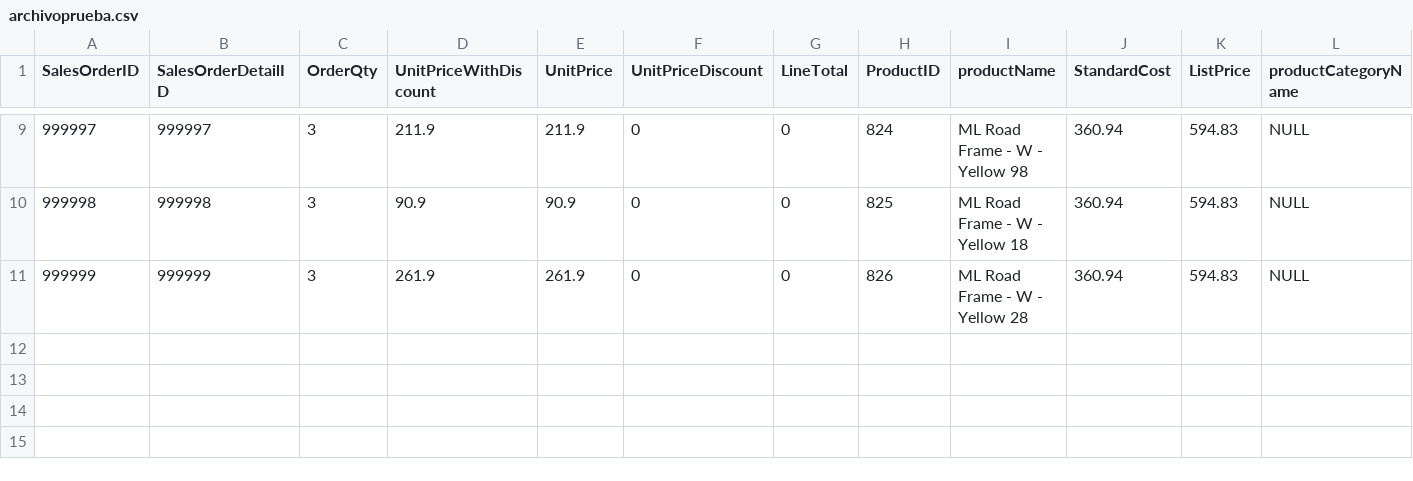
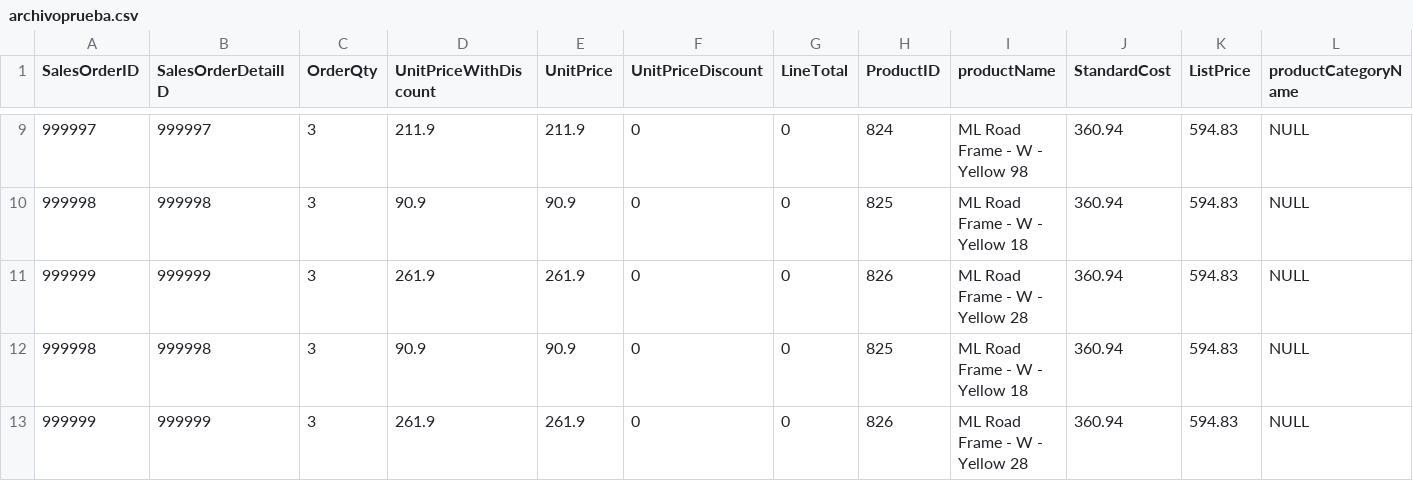
Before and after one commit to darcedi/tarea, a CSV file: archivoprueba.csv, drawn as a sheet; only a part is shown, gaps mark what is left out; rows hold the shown columns only; the diff names each change by its address in the sheet, - before the commit and + after, or states it on an @@ line.

Commit message:
Add files via upload

```diff
--- a/archivoprueba.csv
+++ b/archivoprueba.csv
+row 12: 999998 | 999998 | 3 | 90.9 | 90.9 | 0 | 0 | 825 | ML Road Frame - W - Yellow 18 | 360.94 | 594.83 | NULL
+row 13: 999999 | 999999 | 3 | 261.9 | 261.9 | 0 | 0 | 826 | ML Road Frame - W - Yellow 28 | 360.94 | 594.83 | NULL
```
